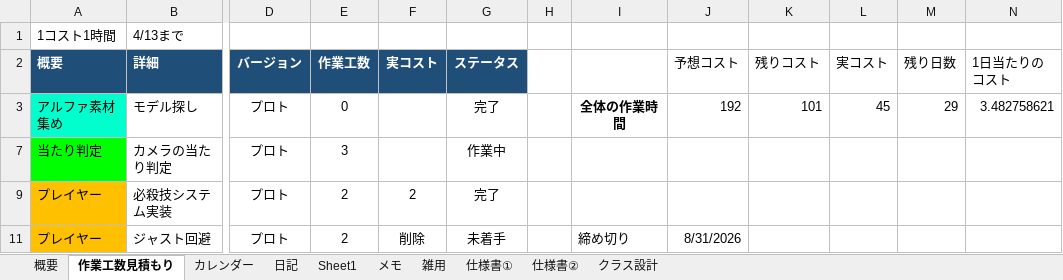
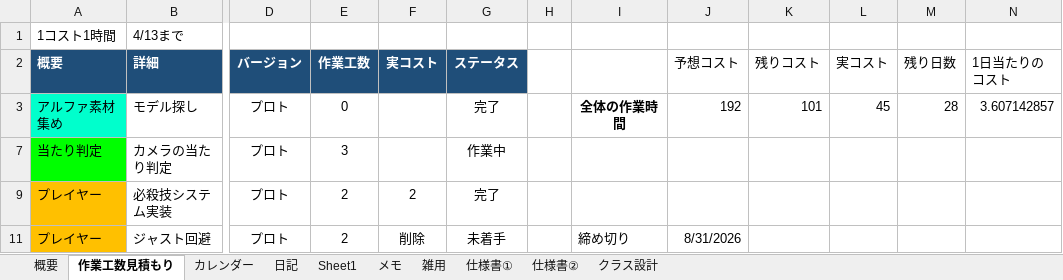
Before and after one commit to hir4rin/2026_summer, an Excel workbook: 進捗/コスト表_summer_2026.xlsx, sheet 作業工数見積もり, drawn as a sheet; only a part is shown, gaps mark what is left out; values as stored, in another font and other column widths than the file's, no borders; the diff names each change by its address in the sheet, - before the commit and + after, or states it on an @@ line.

```diff
--- a/進捗/コスト表_summer_2026.xlsx (sheet 作業工数見積もり)
+++ b/進捗/コスト表_summer_2026.xlsx (sheet 作業工数見積もり)
-M3 (残り日数): 29
+M3 (残り日数): 28
-N3 (1日当たりのコスト): 3.482758621
+N3 (1日当たりのコスト): 3.607142857
```
Also changed, not shown: sheet 概要, sheet 日記, hidden cells.
